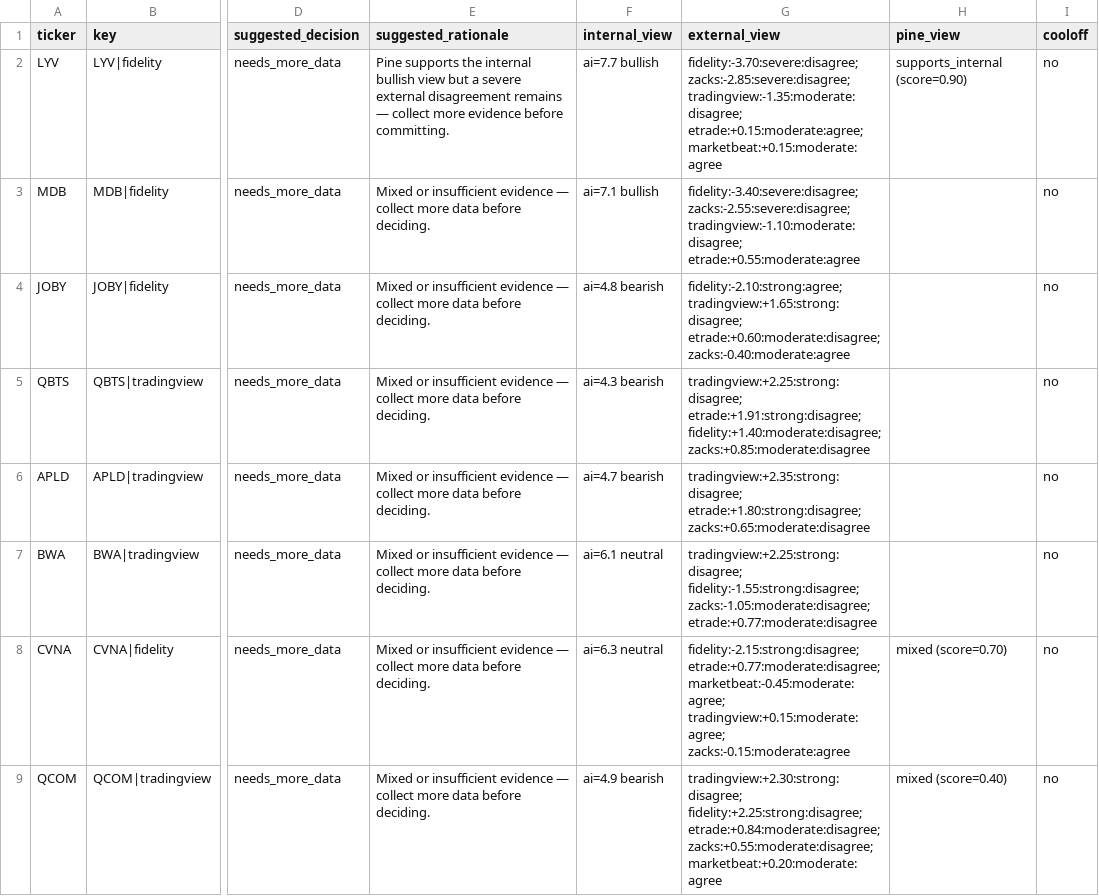
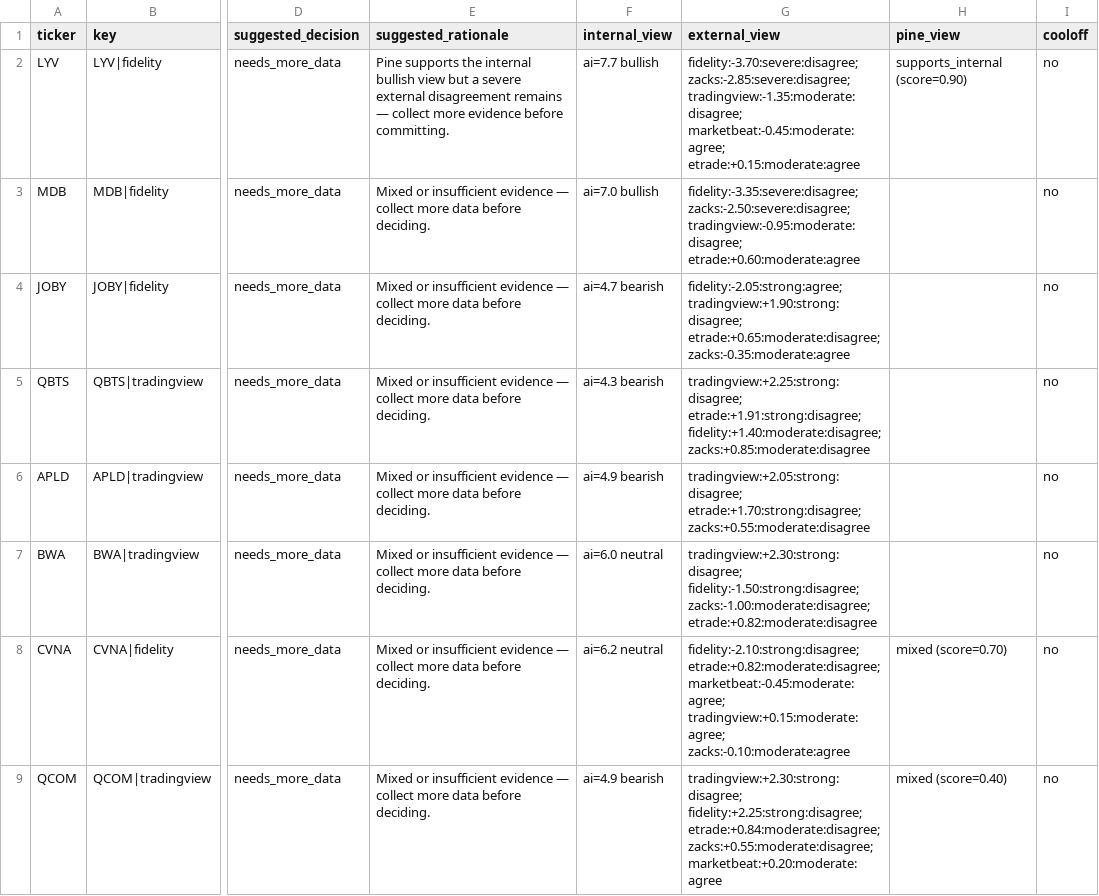
Before and after one commit to stdeplock-prog/ai-stock-rankings, a CSV file: data/reports/disagreement_queue_review.csv, drawn as a sheet; only a part is shown, gaps mark what is left out; the diff covers the shown part only; the diff names each change by its address in the sheet, - before the commit and + after, or states it on an @@ line.

```diff
--- a/data/reports/disagreement_queue_review.csv
+++ b/data/reports/disagreement_queue_review.csv
-G2 (external_view): …zacks:-2.85:severe:disagree; tradingview:-1.35:moderate:disagree; etrade:+0.15:moderate:agree; marketbeat:+0.15:moderate:agree
+G2 (external_view): …zacks:-2.85:severe:disagree; tradingview:-1.35:moderate:disagree; marketbeat:-0.45:moderate:agree; etrade:+0.15:moderate:agree
-F3 (internal_view): ai=7.1 bullish
+F3 (internal_view): ai=7.0 bullish
-G3 (external_view): fidelity:-3.40:severe:disagree; zacks:-2.55:severe:disagree; tradingview:-1.10:moderate:disagree; etrade:+0.55:moderate:agree
+G3 (external_view): fidelity:-3.35:severe:disagree; zacks:-2.50:severe:disagree; tradingview:-0.95:moderate:disagree; etrade:+0.60:moderate:agree
-F4 (internal_view): ai=4.8 bearish
+F4 (internal_view): ai=4.7 bearish
-G4 (external_view): fidelity:-2.10:strong:agree; tradingview:+1.65:strong:disagree; etrade:+0.60:moderate:disagree; zacks:-0.40:moderate:agree
+G4 (external_view): fidelity:-2.05:strong:agree; tradingview:+1.90:strong:disagree; etrade:+0.65:moderate:disagree; zacks:-0.35:moderate:agree
-F6 (internal_view): ai=4.7 bearish
+F6 (internal_view): ai=4.9 bearish
-G6 (external_view): tradingview:+2.35:strong:disagree; etrade:+1.80:strong:disagree; zacks:+0.65:moderate:disagree
+G6 (external_view): tradingview:+2.05:strong:disagree; etrade:+1.70:strong:disagree; zacks:+0.55:moderate:disagree
-F7 (internal_view): ai=6.1 neutral
+F7 (internal_view): ai=6.0 neutral
-G7 (external_view): tradingview:+2.25:strong:disagree; fidelity:-1.55:strong:disagree; zacks:-1.05:moderate:disagree; etrade:+0.77:moderate:disagree
+G7 (external_view): tradingview:+2.30:strong:disagree; fidelity:-1.50:strong:disagree; zacks:-1.00:moderate:disagree; etrade:+0.82:moderate:disagree
-F8 (internal_view): ai=6.3 neutral
+F8 (internal_view): ai=6.2 neutral
-G8 (external_view): fidelity:-2.15:strong:disagree; etrade:+0.77:moderate:disagree; marketbeat:-0.45:moderate:agree; tradingview:+0.15:moderate:agree; zacks:-0.15:moderate:agree
+G8 (external_view): fidelity:-2.10:strong:disagree; etrade:+0.82:moderate:disagree; marketbeat:-0.45:moderate:agree; tradingview:+0.15:moderate:agree; zacks:-0.10:moderate:agree
```
Also changed, not shown: 7 edited cells elsewhere in this file, data/processed/catalysts.csv, data/processed/scoring_outputs/swing_rankings.csv, 48 other files.
